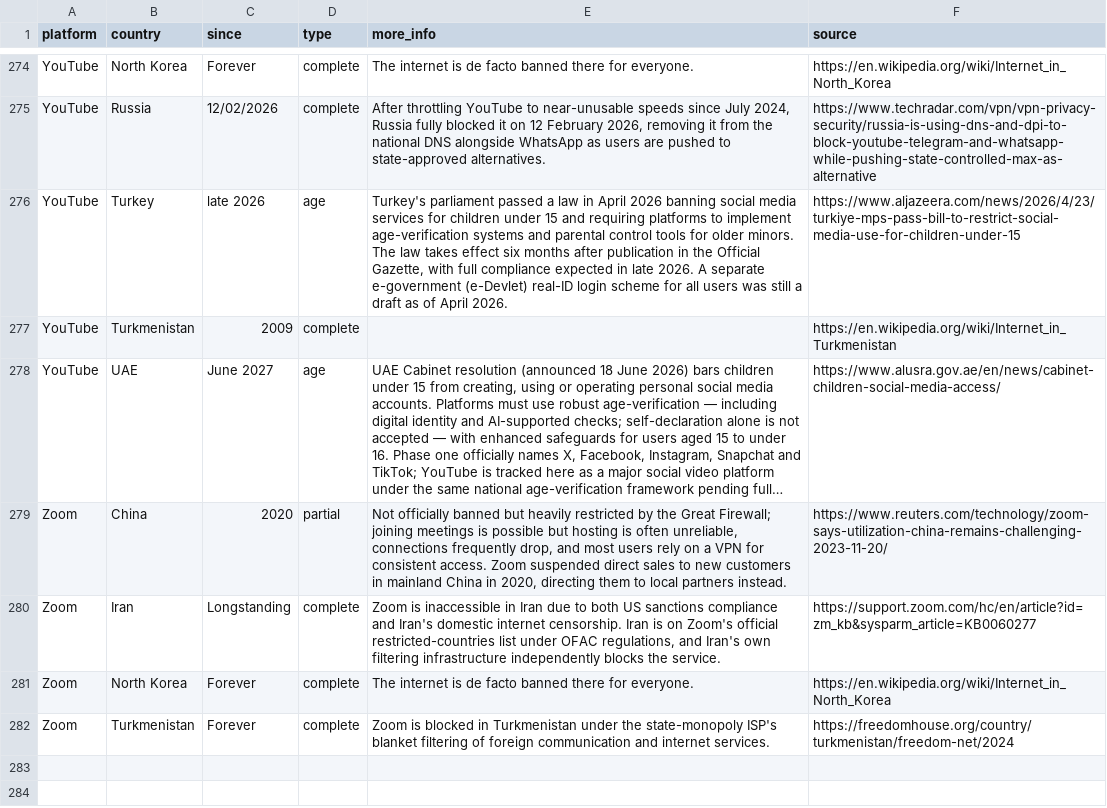
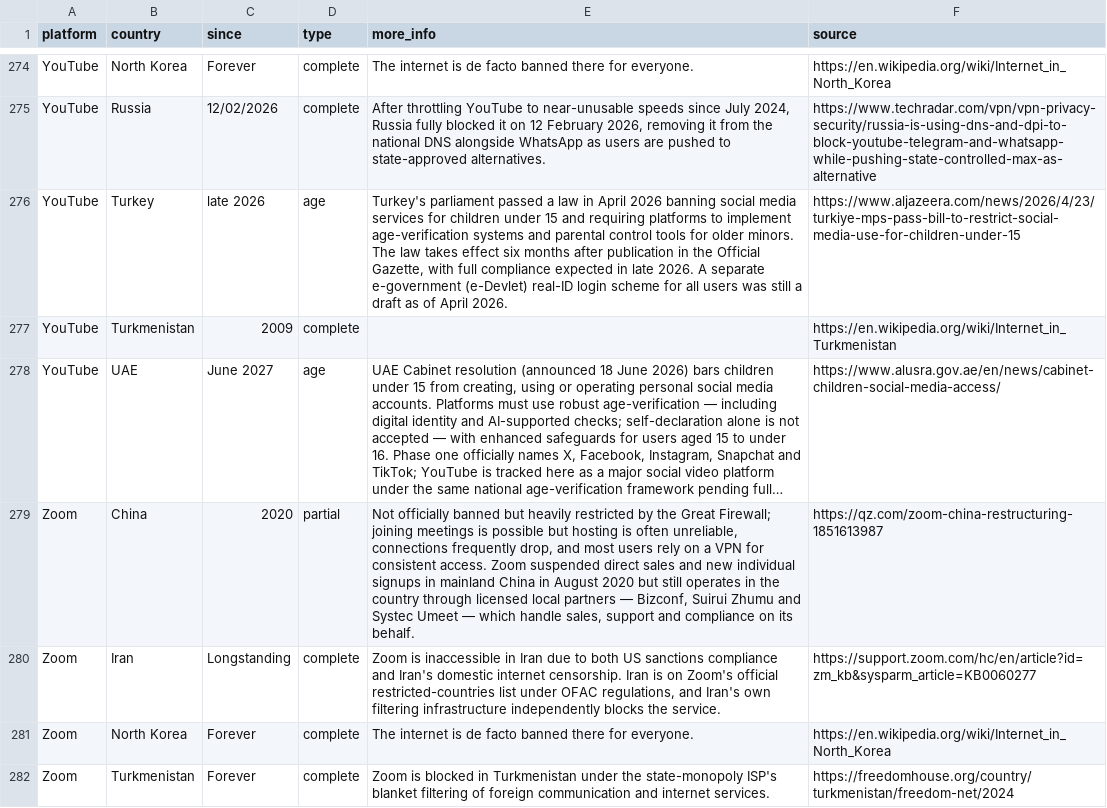
Before and after one commit to vimal7890/Censorship-Tracker, a CSV file: censorship_data.csv, drawn as a sheet; only a part is shown, gaps mark what is left out; long unchanged cells end in …; the diff names each change by its address in the sheet, - before the commit and + after, or states it on an @@ line.

Commit message:
Update Zoom China info: local partners and stopped direct sales

```diff
--- a/censorship_data.csv
+++ b/censorship_data.csv
-E279 (more_info): …direct sales to new customers in mainland China in 2020, directing them to local partners instead.
+E279 (more_info): …direct sales and new individual signups in mainland China in August 2020 but still operates in the country through licensed local partners — Bizconf, Suirui Zhumu and Systec Umeet — which handle sales, support and compliance on its behalf.
-F279 (source): https://www.reuters.com/technology/zoom-says-utilization-china-remains-challenging-2023-11-20/
+F279 (source): https://qz.com/zoom-china-restructuring-1851613987
```
